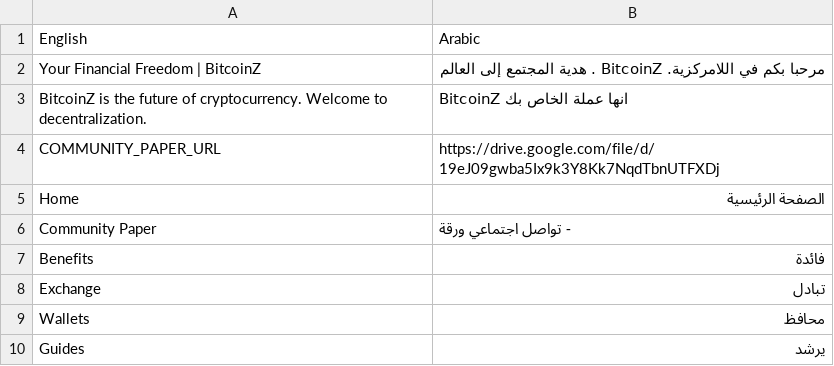
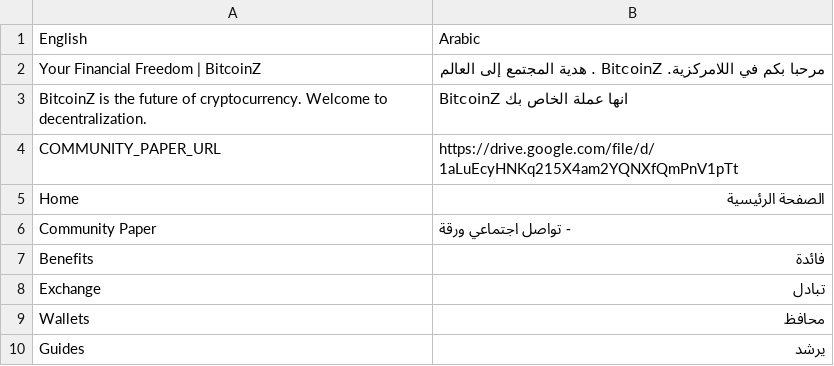
Before and after one commit to bitcoinz-sites/btcz.rocks, a CSV file: translation/languages/ar.csv, drawn as a sheet; only a part is shown.

```diff
--- a/translation/languages/ar.csv
+++ b/translation/languages/ar.csv
@@ -3,3 +3,3 @@ Your Financial Freedom | BitcoinZ,مرحبا بكم في اللامركزية. B
 BitcoinZ is the future of cryptocurrency. Welcome to decentralization.,BitcoinZ  انها عملة الخاص بك
-COMMUNITY_PAPER_URL,https://drive.google.com/file/d/19eJ09gwba5Ix9k3Y8Kk7NqdTbnUTFXDj
+COMMUNITY_PAPER_URL,https://drive.google.com/file/d/1aLuEcyHNKq215X4am2YQNXfQmPnV1pTt
 Home,الصفحة الرئيسية
```
Also changed, not shown: translation/languages/en.csv, translation/languages/jp.csv, 5 other files.
